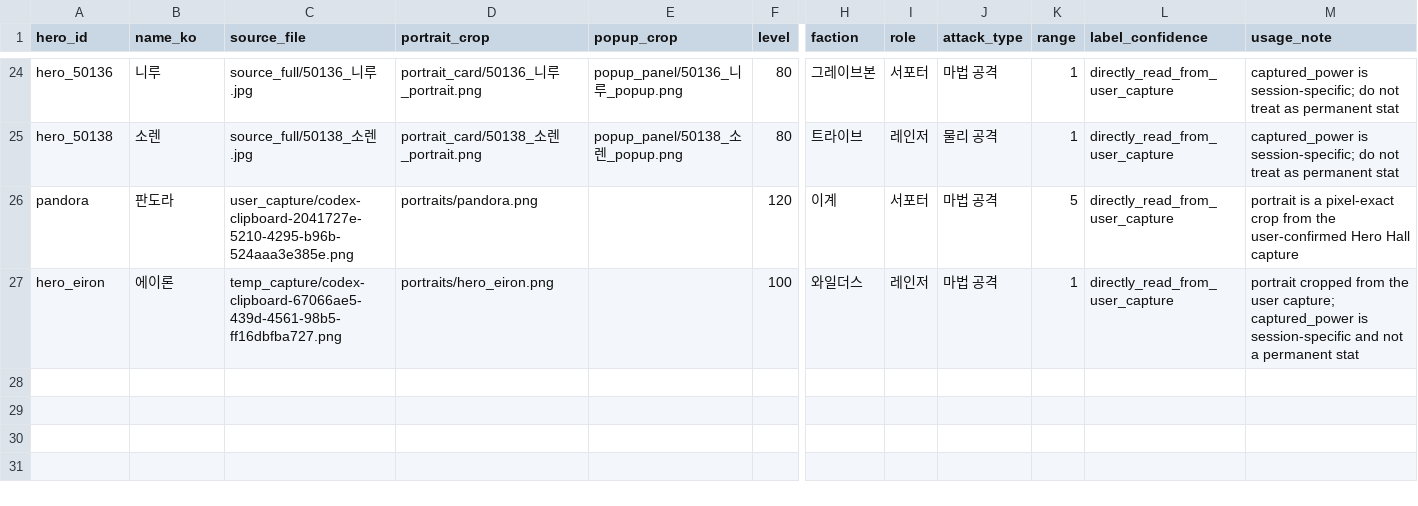
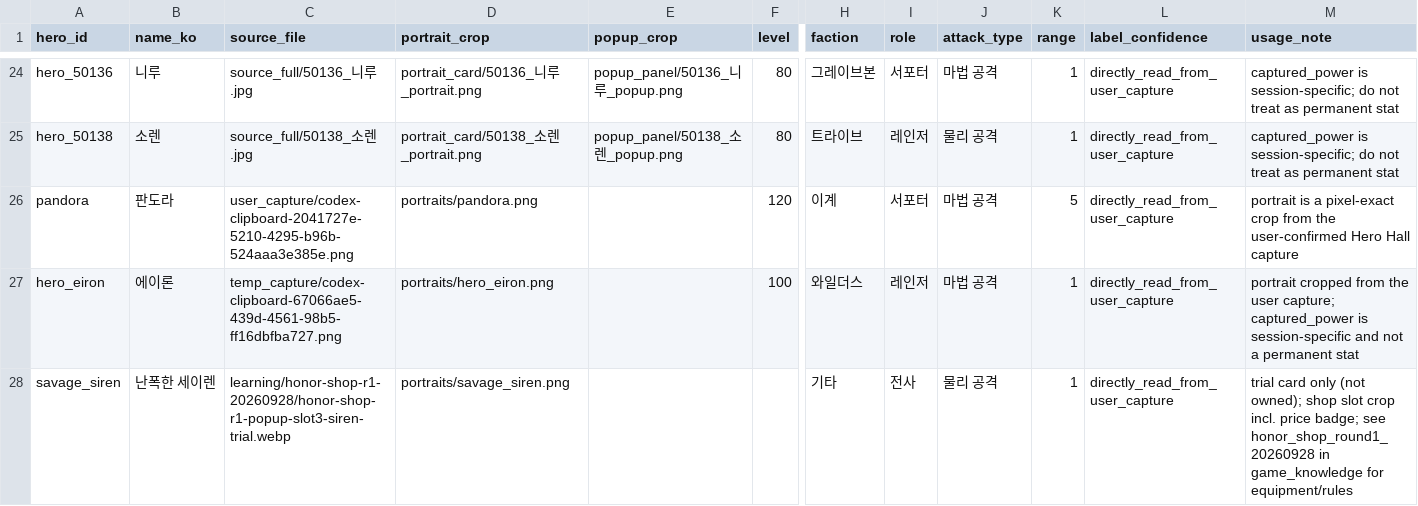
Before and after one commit to asp0902/Mobile-Game-Assistant, a CSV file: app/src/main/assets/hero_recognition/hero_manifest.csv, drawn as a sheet; only a part is shown, gaps mark what is left out; rows hold the shown columns only; the diff names each change by its address in the sheet, - before the commit and + after, or states it on an @@ line.

```diff
--- a/app/src/main/assets/hero_recognition/hero_manifest.csv
+++ b/app/src/main/assets/hero_recognition/hero_manifest.csv
+row 28: savage_siren | 난폭한 세이렌 | learning/honor-shop-r1-20260928/honor-shop-r1-popup-slot3-siren-trial.webp | portraits/savage_siren.png |  |  | 기타 | 전사 | 물리 공격 | 1 | directly_read_from_user_capture | trial card only (not owned); shop slot crop incl. price badge; see honor_shop_round1_20260928 in game_knowledge for equipment/rules
```
Also changed, not shown: 3 other files.
